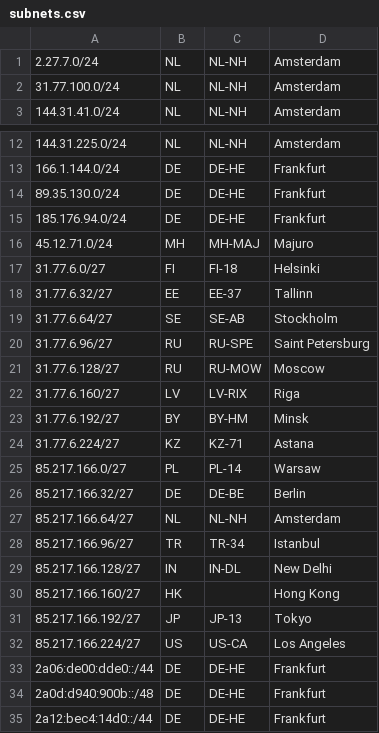
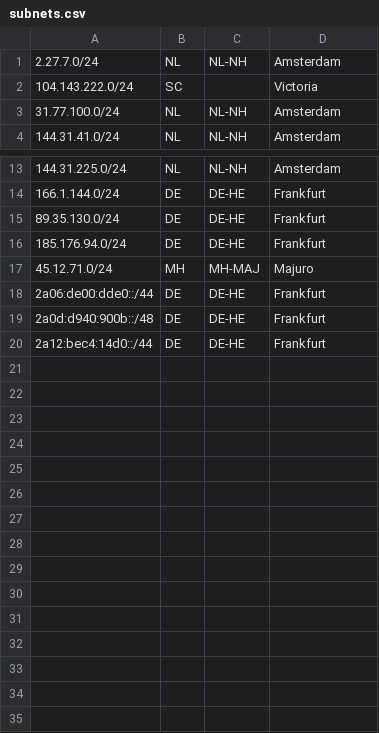
Before and after one commit to stqffy/stqffy.github.io, a CSV file: subnets.csv, drawn as a sheet; only a part is shown, gaps mark what is left out.

Commit message:
Update subnets.csv

```diff
--- a/subnets.csv
+++ b/subnets.csv
@@ -1,2 +1,3 @@
 2.27.7.0/24,NL,NL-NH,Amsterdam,
+104.143.222.0/24,SC,,Victoria,
 31.77.100.0/24,NL,NL-NH,Amsterdam,
@@ -16,18 +17,2 @@
 45.12.71.0/24,MH,MH-MAJ,Majuro,
-31.77.6.0/27,FI,FI-18,Helsinki,
-31.77.6.32/27,EE,EE-37,Tallinn,
-31.77.6.64/27,SE,SE-AB,Stockholm,
-31.77.6.96/27,RU,RU-SPE,Saint Petersburg,
-31.77.6.128/27,RU,RU-MOW,Moscow,
-31.77.6.160/27,LV,LV-RIX,Riga,
-31.77.6.192/27,BY,BY-HM,Minsk,
-31.77.6.224/27,KZ,KZ-71,Astana,
-85.217.166.0/27,PL,PL-14,Warsaw,
-85.217.166.32/27,DE,DE-BE,Berlin,
-85.217.166.64/27,NL,NL-NH,Amsterdam,
-85.217.166.96/27,TR,TR-34,Istanbul,
-85.217.166.128/27,IN,IN-DL,New Delhi,
-85.217.166.160/27,HK,,Hong Kong,
-85.217.166.192/27,JP,JP-13,Tokyo,
-85.217.166.224/27,US,US-CA,Los Angeles,
 2a06:de00:dde0::/44,DE,DE-HE,Frankfurt,
```
